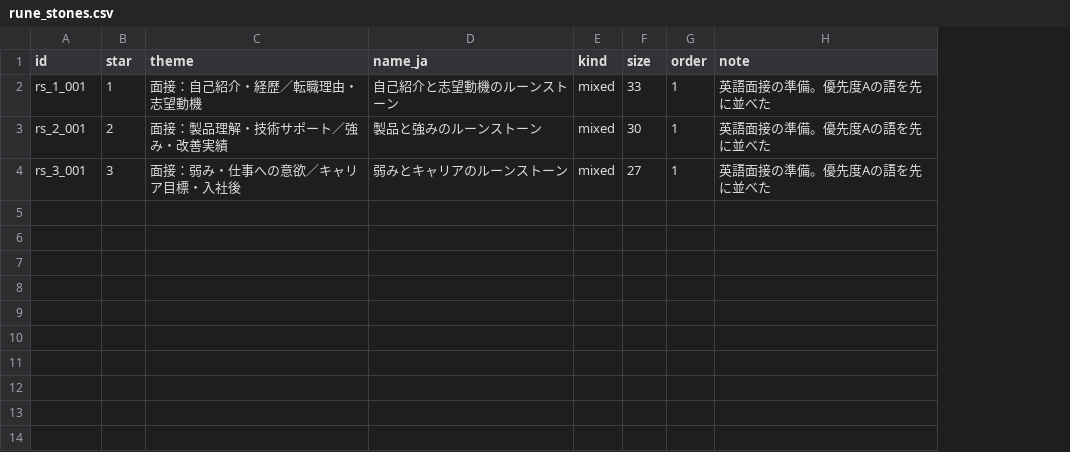
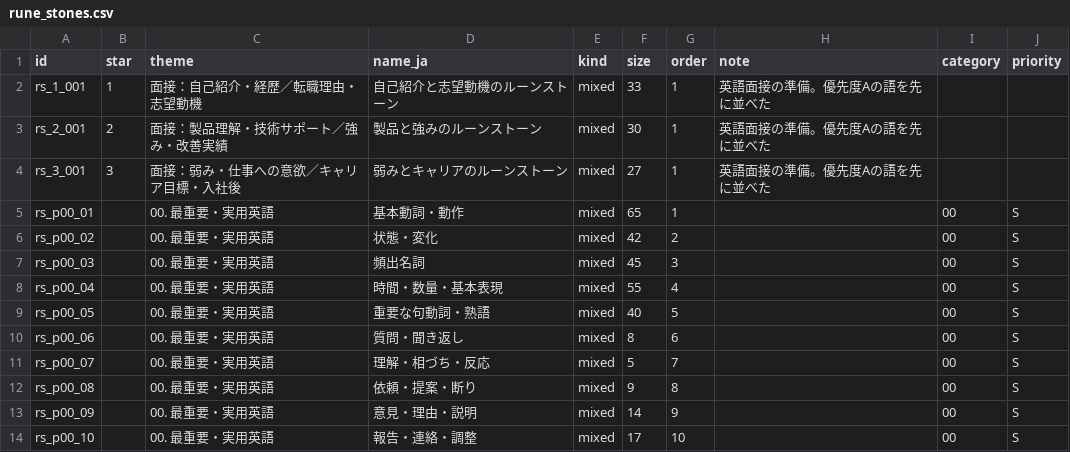
Before and after one commit to MTE317/english-quest, a CSV file: data/rune_stones.csv, drawn as a sheet; the diff names each change by its address in the sheet, - before the commit and + after, or states it on an @@ line.

```diff
--- a/data/rune_stones.csv
+++ b/data/rune_stones.csv
+column I (category), empty
+column J (priority), empty
+row 5: rs_p00_01 |  | 00. 最重要・実用英語 | 基本動詞・動作 | mixed | 65 | 1 |  | 00 | S
+row 6: rs_p00_02 |  | 00. 最重要・実用英語 | 状態・変化 | mixed | 42 | 2 |  | 00 | S
+row 7: rs_p00_03 |  | 00. 最重要・実用英語 | 頻出名詞 | mixed | 45 | 3 |  | 00 | S
+row 8: rs_p00_04 |  | 00. 最重要・実用英語 | 時間・数量・基本表現 | mixed | 55 | 4 |  | 00 | S
+row 9: rs_p00_05 |  | 00. 最重要・実用英語 | 重要な句動詞・熟語 | mixed | 40 | 5 |  | 00 | S
+row 10: rs_p00_06 |  | 00. 最重要・実用英語 | 質問・聞き返し | mixed | 8 | 6 |  | 00 | S
+row 11: rs_p00_07 |  | 00. 最重要・実用英語 | 理解・相づち・反応 | mixed | 5 | 7 |  | 00 | S
+row 12: rs_p00_08 |  | 00. 最重要・実用英語 | 依頼・提案・断り | mixed | 9 | 8 |  | 00 | S
+row 13: rs_p00_09 |  | 00. 最重要・実用英語 | 意見・理由・説明 | mixed | 14 | 9 |  | 00 | S
+row 14: rs_p00_10 |  | 00. 最重要・実用英語 | 報告・連絡・調整 | mixed | 17 | 10 |  | 00 | S
```
Also changed, not shown: 24 other files.
